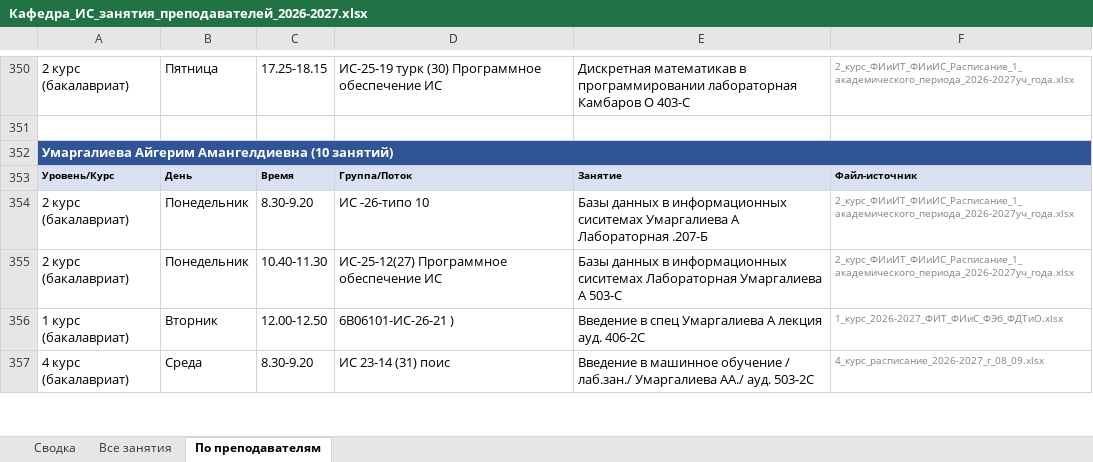
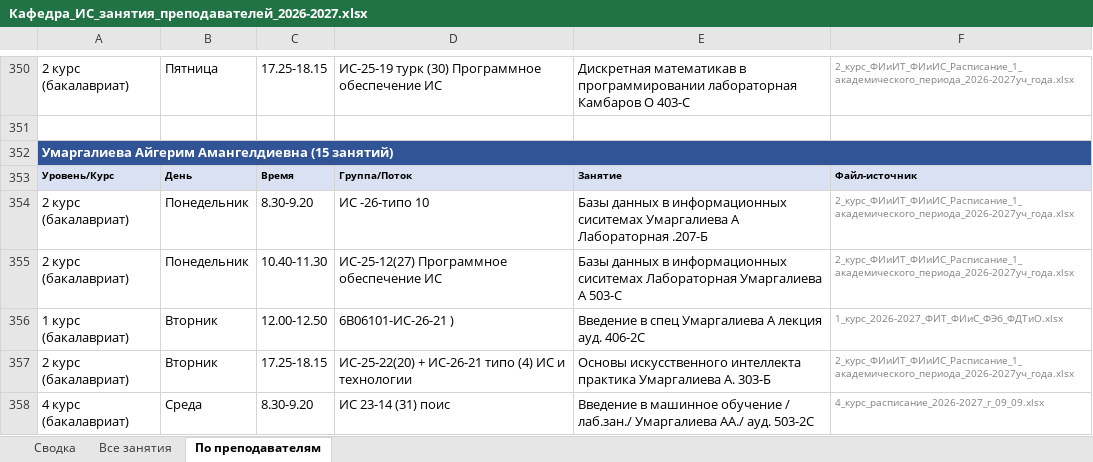
Before and after one commit to drashidinov/ATUscheduleIS, an Excel workbook: dist/Кафедра_ИС_занятия_преподавателей_2026-2027.xlsx, sheet По преподавателям, drawn as a sheet; only a part is shown, gaps mark what is left out; values as stored, in another font and other column widths than the file's, no borders; addresses are those after the commit; the diff covers the shown part only; the diff names each change by its address in the sheet, - before the commit and + after, or states it on an @@ line.

Commit message:
v1.8.1: обновлены данные (свежая выгрузка 4 курса от 09.09)
- 4 курс: заменён файл '..._08_09' на '..._09_09' (более новая версия)
- +5 занятий у Умаргалиевой Айгерим (10 -> 15), остальные преподаватели без изменений
- 408 занятий всего (было 403)

```diff
--- a/dist/Кафедра_ИС_занятия_преподавателей_2026-2027.xlsx (sheet По преподавателям)
+++ b/dist/Кафедра_ИС_занятия_преподавателей_2026-2027.xlsx (sheet По преподавателям)
-A352: …Айгерим Амангелдиевна (10 занятий)
+A352: …Айгерим Амангелдиевна (15 занятий)
+row 357: 2 курс (бакалавриат) | Вторник | 17.25-18.15 | ИС-25-22(20) + ИС-26-21 типо (4) ИС и технологии | Основы искусственного интеллекта практика Умаргалиева А. 303-Б | 2_курс_ФИиИТ_ФИиИС_Расписание_1_академического_периода_2026-2027уч_года.xlsx
-F358: 4_курс_расписание_2026-2027_г_08_09.xlsx
+F358: 4_курс_расписание_2026-2027_г_09_09.xlsx
```
Also changed, not shown: 5 added rows, 1 removed row and 75 edited cells elsewhere in this sheet, sheet Все занятия, sheet Сводка, 7 other files.
